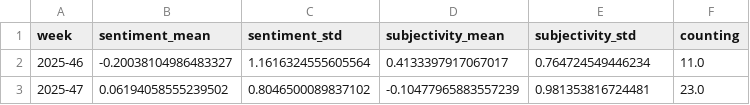
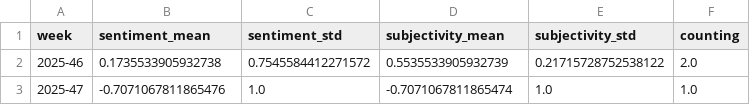
Before and after one commit to friedhumb-news/zuluExtremes, a CSV file: csv/sentiments_weeks.csv, drawn as a sheet.

```diff
--- a/csv/sentiments_weeks.csv
+++ b/csv/sentiments_weeks.csv
@@ -1,3 +1,3 @@
 week,sentiment_mean,sentiment_std,subjectivity_mean,subjectivity_std,counting
-2025-46,-0.20038104986483327,1.1616324555605564,0.4133397917067017,0.764724549446234,11.0
-2025-47,0.06194058555239502,0.8046500089837102,-0.10477965883557239,0.981353816724481,23.0
+2025-46,0.1735533905932738,0.7545584412271572,0.5535533905932739,0.21715728752538122,2.0
+2025-47,-0.7071067811865476,1.0,-0.7071067811865474,1.0,1.0
```
Also changed, not shown: csv/sentiments_days.csv, csv/sentiments_domains.csv, 5 other files.
